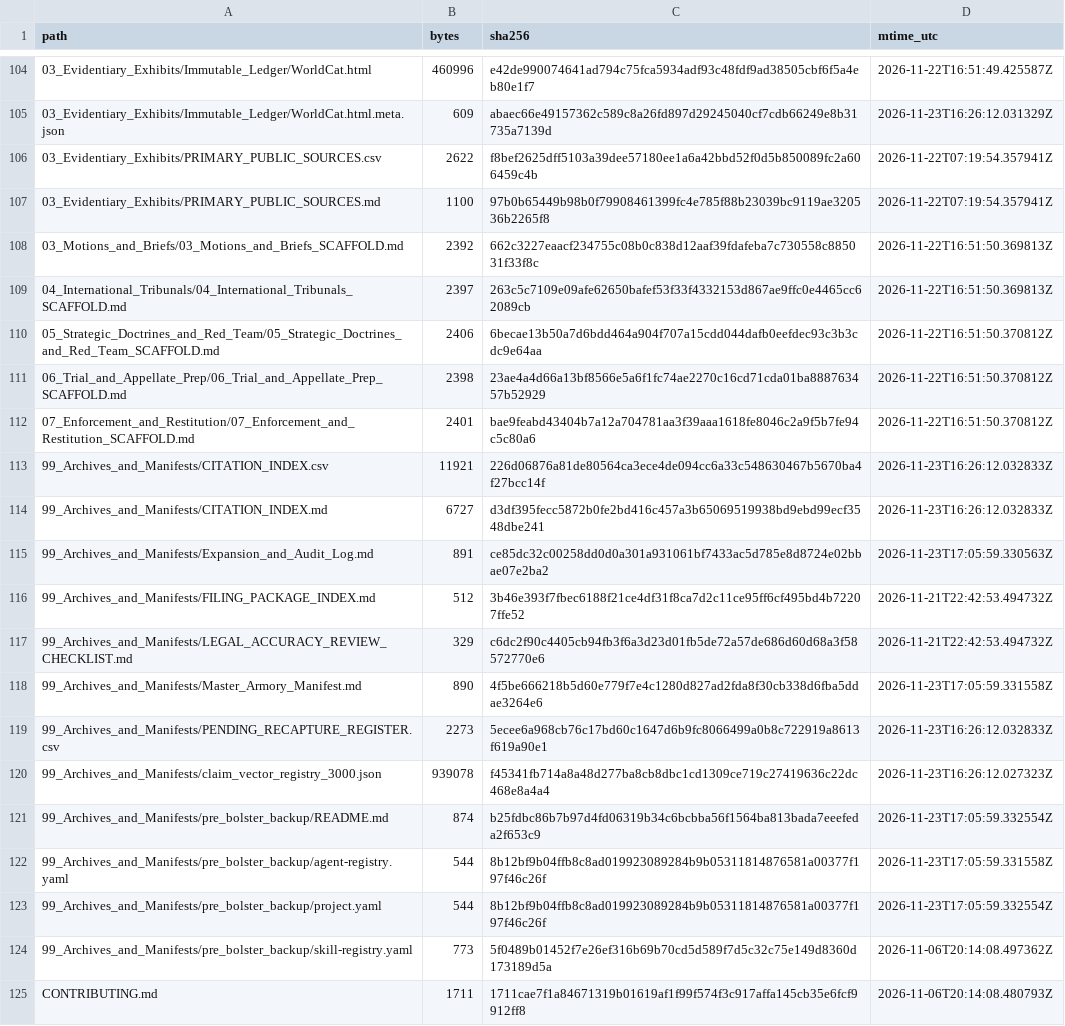
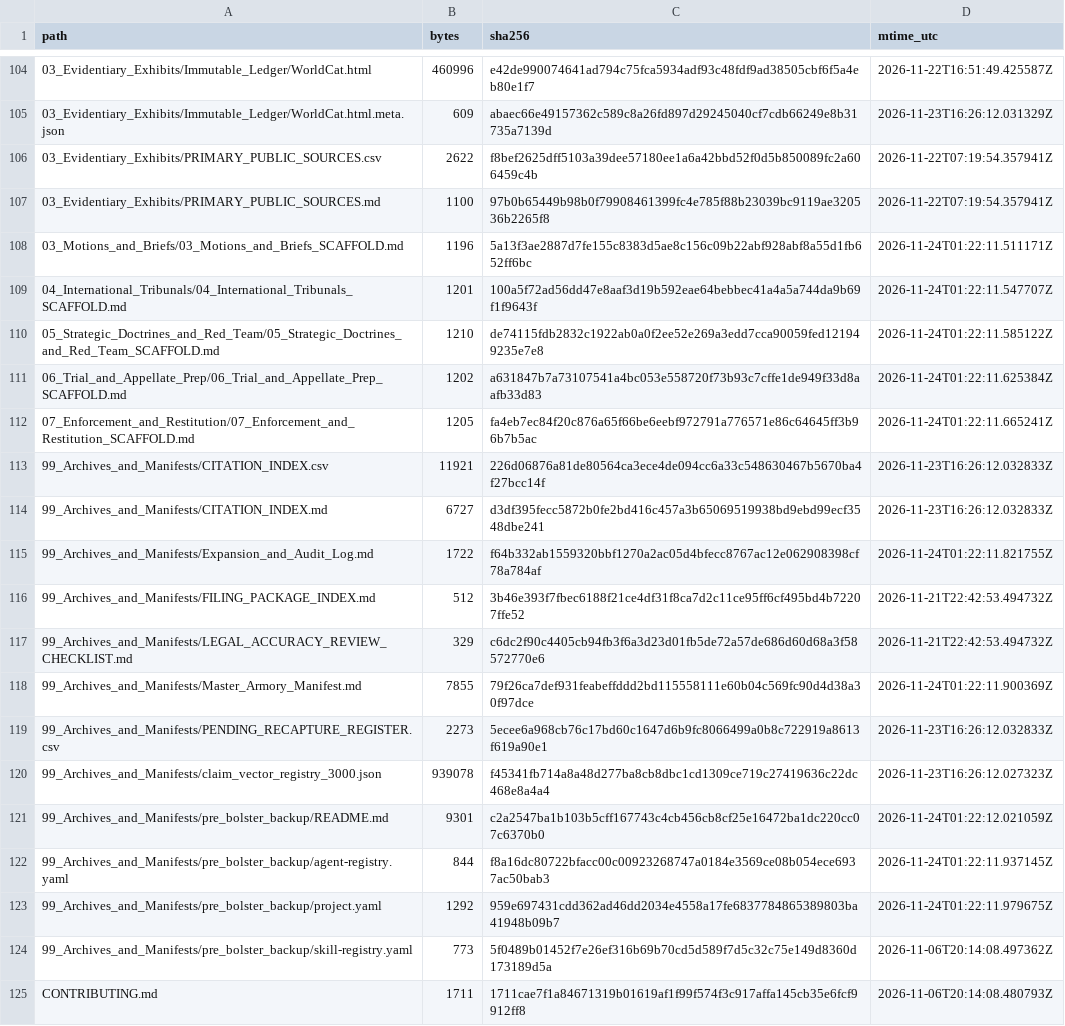
Before and after one commit to GlobalRestitutionAlliance/turtle-island-us-ak-native-village-of-tatitlek-master-litigation, a CSV file: 99_Archives_and_Manifests/MANIFEST_SHA256.csv, drawn as a sheet; only a part is shown, gaps mark what is left out; the diff covers the shown part only.

```diff
--- a/99_Archives_and_Manifests/MANIFEST_SHA256.csv
+++ b/99_Archives_and_Manifests/MANIFEST_SHA256.csv
@@ -107,18 +107,18 @@ path,bytes,sha256,mtime_utc
 03_Evidentiary_Exhibits/PRIMARY_PUBLIC_SOURCES.md,1100,97b0b65449b98b0f79908461399fc4e785f88b23039bc9119ae320536b2265f8,2026-11-22T07:19:54.357941Z
-03_Motions_and_Briefs/03_Motions_and_Briefs_SCAFFOLD.md,2392,662c3227eaacf234755c08b0c838d12aaf39fdafeba7c730558c885031f33f8c,2026-11-22T16:51:50.369813Z
-04_International_Tribunals/04_International_Tribunals_SCAFFOLD.md,2397,263c5c7109e09afe62650bafef53f33f4332153d867ae9ffc0e4465cc62089cb,2026-11-22T16:51:50.369813Z
-05_Strategic_Doctrines_and_Red_Team/05_Strategic_Doctrines_and_Red_Team_SCAFFOLD.md,2406,6becae13b50a7d6bdd464a904f707a15cdd044dafb0eefdec93c3b3cdc9e64aa,2026-11-22T16:51:50.370812Z
-06_Trial_and_Appellate_Prep/06_Trial_and_Appellate_Prep_SCAFFOLD.md,2398,23ae4a4d66a13bf8566e5a6f1fc74ae2270c16cd71cda01ba888763457b52929,2026-11-22T16:51:50.370812Z
-07_Enforcement_and_Restitution/07_Enforcement_and_Restitution_SCAFFOLD.md,2401,bae9feabd43404b7a12a704781aa3f39aaa1618fe8046c2a9f5b7fe94c5c80a6,2026-11-22T16:51:50.370812Z
+03_Motions_and_Briefs/03_Motions_and_Briefs_SCAFFOLD.md,1196,5a13f3ae2887d7fe155c8383d5ae8c156c09b22abf928abf8a55d1fb652ff6bc,2026-11-24T01:22:11.511171Z
+04_International_Tribunals/04_International_Tribunals_SCAFFOLD.md,1201,100a5f72ad56dd47e8aaf3d19b592eae64bebbec41a4a5a744da9b69f1f9643f,2026-11-24T01:22:11.547707Z
+05_Strategic_Doctrines_and_Red_Team/05_Strategic_Doctrines_and_Red_Team_SCAFFOLD.md,1210,de74115fdb2832c1922ab0a0f2ee52e269a3edd7cca90059fed121949235e7e8,2026-11-24T01:22:11.585122Z
+06_Trial_and_Appellate_Prep/06_Trial_and_Appellate_Prep_SCAFFOLD.md,1202,a631847b7a73107541a4bc053e558720f73b93c7cffe1de949f33d8aafb33d83,2026-11-24T01:22:11.625384Z
+07_Enforcement_and_Restitution/07_Enforcement_and_Restitution_SCAFFOLD.md,1205,fa4eb7ec84f20c876a65f66be6eebf972791a776571e86c64645ff3b96b7b5ac,2026-11-24T01:22:11.665241Z
 99_Archives_and_Manifests/CITATION_INDEX.csv,11921,226d06876a81de80564ca3ece4de094cc6a33c548630467b5670ba4f27bcc14f,2026-11-23T16:26:12.032833Z
 99_Archives_and_Manifests/CITATION_INDEX.md,6727,d3df395fecc5872b0fe2bd416c457a3b65069519938bd9ebd99ecf3548dbe241,2026-11-23T16:26:12.032833Z
-99_Archives_and_Manifests/Expansion_and_Audit_Log.md,891,ce85dc32c00258dd0d0a301a931061bf7433ac5d785e8d8724e02bbae07e2ba2,2026-11-23T17:05:59.330563Z
+99_Archives_and_Manifests/Expansion_and_Audit_Log.md,1722,f64b332ab1559320bbf1270a2ac05d4bfecc8767ac12e062908398cf78a784af,2026-11-24T01:22:11.821755Z
 99_Archives_and_Manifests/FILING_PACKAGE_INDEX.md,512,3b46e393f7fbec6188f21ce4df31f8ca7d2c11ce95ff6cf495bd4b72207ffe52,2026-11-21T22:42:53.494732Z
 99_Archives_and_Manifests/LEGAL_ACCURACY_REVIEW_CHECKLIST.md,329,c6dc2f90c4405cb94fb3f6a3d23d01fb5de72a57de686d60d68a3f58572770e6,2026-11-21T22:42:53.494732Z
-99_Archives_and_Manifests/Master_Armory_Manifest.md,890,4f5be666218b5d60e779f7e4c1280d827ad2fda8f30cb338d6fba5ddae3264e6,2026-11-23T17:05:59.331558Z
+99_Archives_and_Manifests/Master_Armory_Manifest.md,7855,79f26ca7def931feabeffddd2bd115558111e60b04c569fc90d4d38a30f97dce,2026-11-24T01:22:11.900369Z
 99_Archives_and_Manifests/PENDING_RECAPTURE_REGISTER.csv,2273,5ecee6a968cb76c17bd60c1647d6b9fc8066499a0b8c722919a8613f619a90e1,2026-11-23T16:26:12.032833Z
 99_Archives_and_Manifests/claim_vector_registry_3000.json,939078,f45341fb714a8a48d277ba8cb8dbc1cd1309ce719c27419636c22dc468e8a4a4,2026-11-23T16:26:12.027323Z
-99_Archives_and_Manifests/pre_bolster_backup/README.md,874,b25fdbc86b7b97d4fd06319b34c6bcbba56f1564ba813bada7eeefeda2f653c9,2026-11-23T17:05:59.332554Z
-99_Archives_and_Manifests/pre_bolster_backup/agent-registry.yaml,544,8b12bf9b04ffb8c8ad019923089284b9b05311814876581a00377f197f46c26f,2026-11-23T17:05:59.331558Z
-99_Archives_and_Manifests/pre_bolster_backup/project.yaml,544,8b12bf9b04ffb8c8ad019923089284b9b05311814876581a00377f197f46c26f,2026-11-23T17:05:59.332554Z
+99_Archives_and_Manifests/pre_bolster_backup/README.md,9301,c2a2547ba1b103b5cff167743c4cb456cb8cf25e16472ba1dc220cc07c6370b0,2026-11-24T01:22:12.021059Z
+99_Archives_and_Manifests/pre_bolster_backup/agent-registry.yaml,844,f8a16dc80722bfacc00c00923268747a0184e3569ce08b054ece6937ac50bab3,2026-11-24T01:22:11.937145Z
+99_Archives_and_Manifests/pre_bolster_backup/project.yaml,1292,959e697431cdd362ad46dd2034e4558a17fe6837784865389803ba41948b09b7,2026-11-24T01:22:11.979675Z
 99_Archives_and_Manifests/pre_bolster_backup/skill-registry.yaml,773,5f0489b01452f7e26ef316b69b70cd5d589f7d5c32c75e149d8360d173189d5a,2026-11-06T20:14:08.497362Z
```
Also changed, not shown: 86 edited cells elsewhere in this file, 39 other files.
